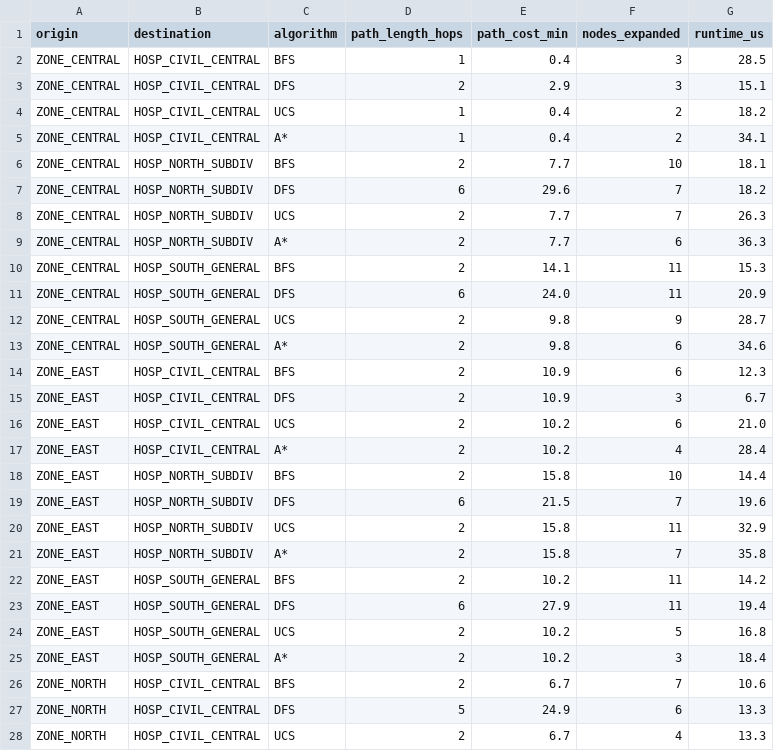
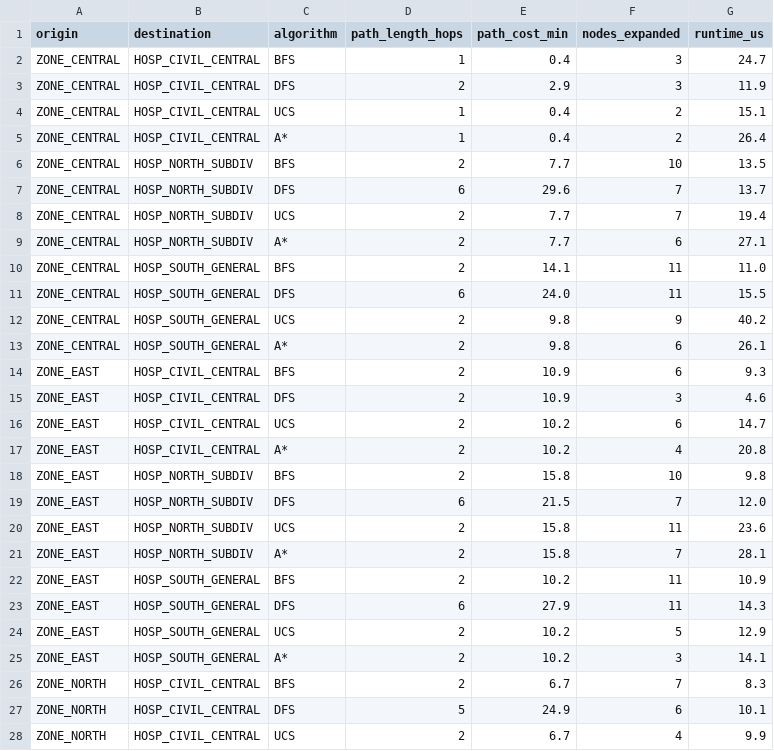
Before and after one commit to JojiK85/Dengue-Intervention, a CSV file: outputs/tables/search_benchmarks.csv, drawn as a sheet; only a part is shown; the diff covers the shown part only.

```diff
--- a/outputs/tables/search_benchmarks.csv
+++ b/outputs/tables/search_benchmarks.csv
@@ -1,28 +1,28 @@
 origin,destination,algorithm,path_length_hops,path_cost_min,nodes_expanded,runtime_us
-ZONE_CENTRAL,HOSP_CIVIL_CENTRAL,BFS,1,0.4,3,28.5
-ZONE_CENTRAL,HOSP_CIVIL_CENTRAL,DFS,2,2.9,3,15.1
-ZONE_CENTRAL,HOSP_CIVIL_CENTRAL,UCS,1,0.4,2,18.2
-ZONE_CENTRAL,HOSP_CIVIL_CENTRAL,A*,1,0.4,2,34.1
-ZONE_CENTRAL,HOSP_NORTH_SUBDIV,BFS,2,7.7,10,18.1
-ZONE_CENTRAL,HOSP_NORTH_SUBDIV,DFS,6,29.6,7,18.2
-ZONE_CENTRAL,HOSP_NORTH_SUBDIV,UCS,2,7.7,7,26.3
-ZONE_CENTRAL,HOSP_NORTH_SUBDIV,A*,2,7.7,6,36.3
-ZONE_CENTRAL,HOSP_SOUTH_GENERAL,BFS,2,14.1,11,15.3
-ZONE_CENTRAL,HOSP_SOUTH_GENERAL,DFS,6,24.0,11,20.9
-ZONE_CENTRAL,HOSP_SOUTH_GENERAL,UCS,2,9.8,9,28.7
-ZONE_CENTRAL,HOSP_SOUTH_GENERAL,A*,2,9.8,6,34.6
-ZONE_EAST,HOSP_CIVIL_CENTRAL,BFS,2,10.9,6,12.3
-ZONE_EAST,HOSP_CIVIL_CENTRAL,DFS,2,10.9,3,6.7
-ZONE_EAST,HOSP_CIVIL_CENTRAL,UCS,2,10.2,6,21.0
-ZONE_EAST,HOSP_CIVIL_CENTRAL,A*,2,10.2,4,28.4
-ZONE_EAST,HOSP_NORTH_SUBDIV,BFS,2,15.8,10,14.4
-ZONE_EAST,HOSP_NORTH_SUBDIV,DFS,6,21.5,7,19.6
-ZONE_EAST,HOSP_NORTH_SUBDIV,UCS,2,15.8,11,32.9
-ZONE_EAST,HOSP_NORTH_SUBDIV,A*,2,15.8,7,35.8
-ZONE_EAST,HOSP_SOUTH_GENERAL,BFS,2,10.2,11,14.2
-ZONE_EAST,HOSP_SOUTH_GENERAL,DFS,6,27.9,11,19.4
-ZONE_EAST,HOSP_SOUTH_GENERAL,UCS,2,10.2,5,16.8
-ZONE_EAST,HOSP_SOUTH_GENERAL,A*,2,10.2,3,18.4
-ZONE_NORTH,HOSP_CIVIL_CENTRAL,BFS,2,6.7,7,10.6
-ZONE_NORTH,HOSP_CIVIL_CENTRAL,DFS,5,24.9,6,13.3
-ZONE_NORTH,HOSP_CIVIL_CENTRAL,UCS,2,6.7,4,13.3
+ZONE_CENTRAL,HOSP_CIVIL_CENTRAL,BFS,1,0.4,3,24.7
+ZONE_CENTRAL,HOSP_CIVIL_CENTRAL,DFS,2,2.9,3,11.9
+ZONE_CENTRAL,HOSP_CIVIL_CENTRAL,UCS,1,0.4,2,15.1
+ZONE_CENTRAL,HOSP_CIVIL_CENTRAL,A*,1,0.4,2,26.4
+ZONE_CENTRAL,HOSP_NORTH_SUBDIV,BFS,2,7.7,10,13.5
+ZONE_CENTRAL,HOSP_NORTH_SUBDIV,DFS,6,29.6,7,13.7
+ZONE_CENTRAL,HOSP_NORTH_SUBDIV,UCS,2,7.7,7,19.4
+ZONE_CENTRAL,HOSP_NORTH_SUBDIV,A*,2,7.7,6,27.1
+ZONE_CENTRAL,HOSP_SOUTH_GENERAL,BFS,2,14.1,11,11.0
+ZONE_CENTRAL,HOSP_SOUTH_GENERAL,DFS,6,24.0,11,15.5
+ZONE_CENTRAL,HOSP_SOUTH_GENERAL,UCS,2,9.8,9,40.2
+ZONE_CENTRAL,HOSP_SOUTH_GENERAL,A*,2,9.8,6,26.1
+ZONE_EAST,HOSP_CIVIL_CENTRAL,BFS,2,10.9,6,9.3
+ZONE_EAST,HOSP_CIVIL_CENTRAL,DFS,2,10.9,3,4.6
+ZONE_EAST,HOSP_CIVIL_CENTRAL,UCS,2,10.2,6,14.7
+ZONE_EAST,HOSP_CIVIL_CENTRAL,A*,2,10.2,4,20.8
+ZONE_EAST,HOSP_NORTH_SUBDIV,BFS,2,15.8,10,9.8
+ZONE_EAST,HOSP_NORTH_SUBDIV,DFS,6,21.5,7,12.0
+ZONE_EAST,HOSP_NORTH_SUBDIV,UCS,2,15.8,11,23.6
+ZONE_EAST,HOSP_NORTH_SUBDIV,A*,2,15.8,7,28.1
+ZONE_EAST,HOSP_SOUTH_GENERAL,BFS,2,10.2,11,10.9
+ZONE_EAST,HOSP_SOUTH_GENERAL,DFS,6,27.9,11,14.3
+ZONE_EAST,HOSP_SOUTH_GENERAL,UCS,2,10.2,5,12.9
+ZONE_EAST,HOSP_SOUTH_GENERAL,A*,2,10.2,3,14.1
+ZONE_NORTH,HOSP_CIVIL_CENTRAL,BFS,2,6.7,7,8.3
+ZONE_NORTH,HOSP_CIVIL_CENTRAL,DFS,5,24.9,6,10.1
+ZONE_NORTH,HOSP_CIVIL_CENTRAL,UCS,2,6.7,4,9.9
```
Also changed, not shown: 45 edited cells elsewhere in this file, outputs/tables/zone_posterior_risks.csv, 48 other files.
